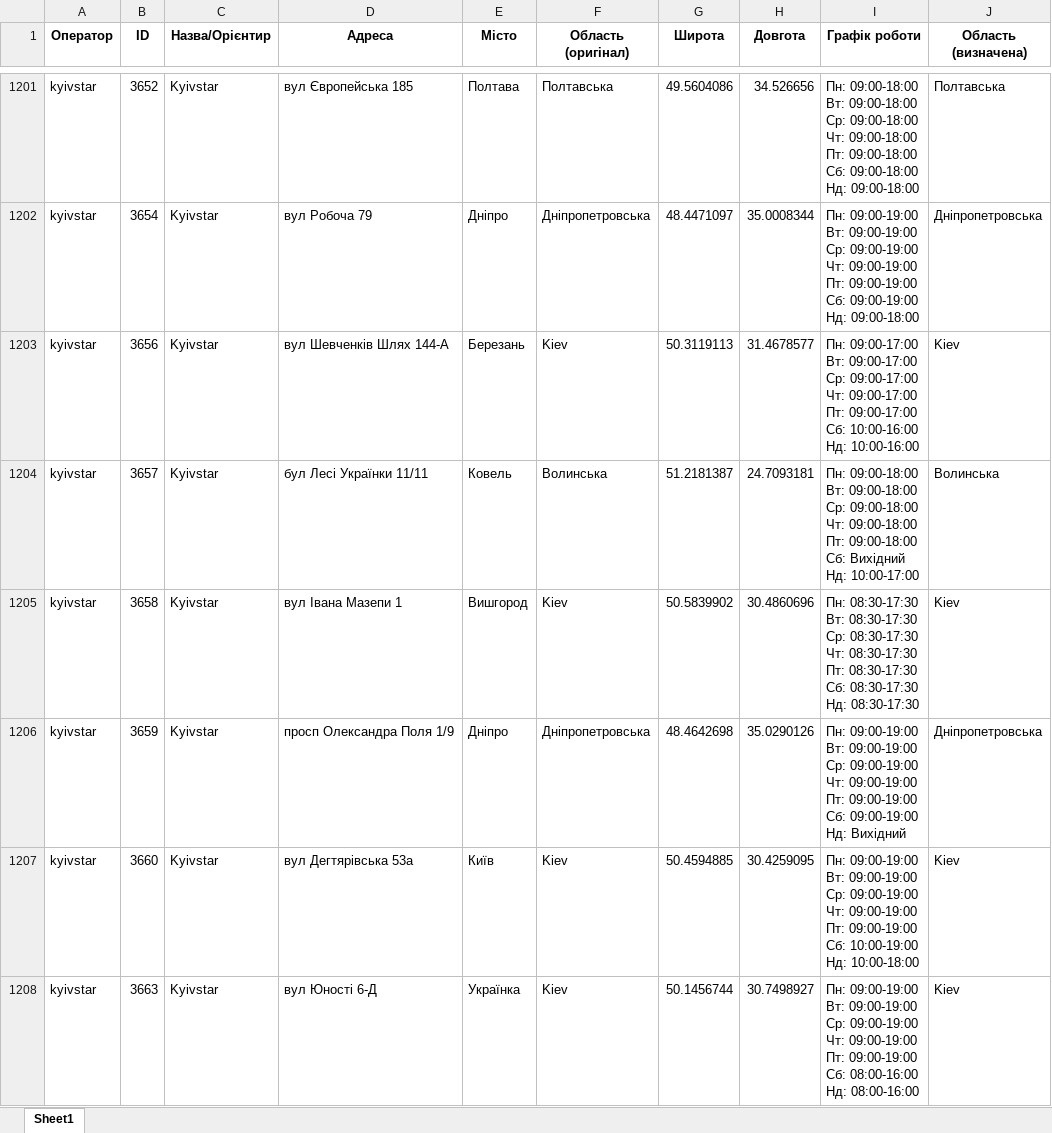
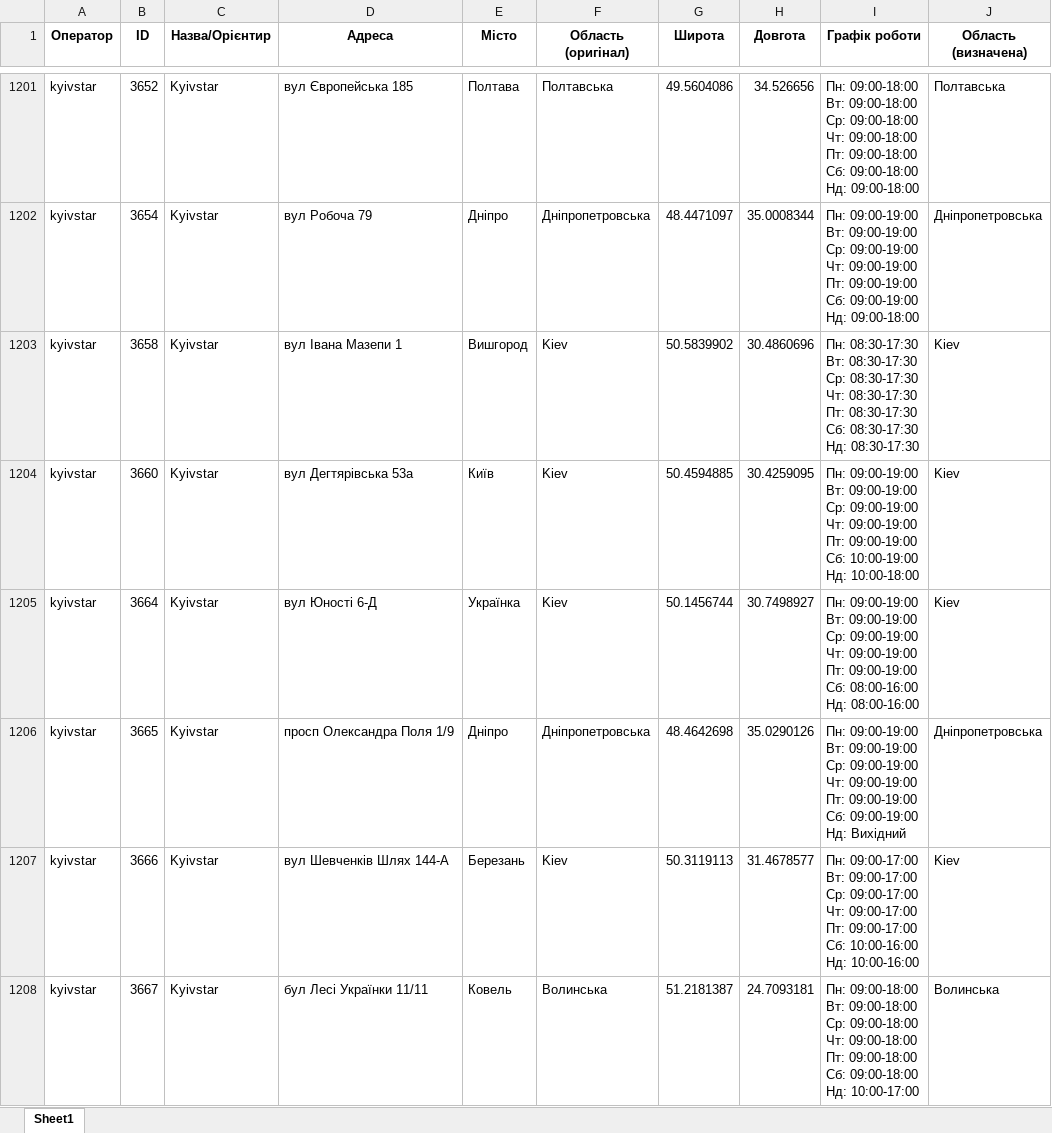
Before and after one commit to userMkovalov/ukraine-shops-map, an Excel workbook: all_shops.xlsx, sheet Sheet1, drawn as a sheet; only a part is shown, gaps mark what is left out; values as stored, in another font and other column widths than the file's, no borders; removed rows and columns are numbered as before the commit, all else as after; ↵ is a line break in a cell; the diff names each change by its address in the sheet, - before the commit and + after, or states it on an @@ line.

```diff
--- a/all_shops.xlsx (sheet Sheet1)
+++ b/all_shops.xlsx (sheet Sheet1)
-row 1203: kyivstar | 3656 | Kyivstar | вул Шевченків Шлях 144-А | Березань | Kiev | 50.3119113 | 31.4678577 | Пн: 09:00-17:00 ↵ Вт: 09:00-17:00 ↵ Ср: 09:00-17:00 ↵ Чт: 09:00-17:00 ↵ Пт: 09:00-17:00 ↵ Сб: 10:00-16:00 ↵ Нд: 10:00-16:00 | Kiev
-row 1204: kyivstar | 3657 | Kyivstar | бул Лесі Українки 11/11 | Ковель | Волинська | 51.2181387 | 24.7093181 | Пн: 09:00-18:00 ↵ Вт: 09:00-18:00 ↵ Ср: 09:00-18:00 ↵ Чт: 09:00-18:00 ↵ Пт: 09:00-18:00 ↵ Сб: Вихідний ↵ Нд: 10:00-17:00 | Волинська
-row 1206: kyivstar | 3659 | Kyivstar | просп Олександра Поля 1/9 | Дніпро | Дніпропетровська | 48.4642698 | 35.0290126 | Пн: 09:00-19:00 ↵ Вт: 09:00-19:00 ↵ Ср: 09:00-19:00 ↵ Чт: 09:00-19:00 ↵ Пт: 09:00-19:00 ↵ Сб: 09:00-19:00 ↵ Нд: Вихідний | Дніпропетровська
-B1205 (ID): 3663
+B1205 (ID): 3664
+row 1206: kyivstar | 3665 | Kyivstar | просп Олександра Поля 1/9 | Дніпро | Дніпропетровська | 48.4642698 | 35.0290126 | Пн: 09:00-19:00 ↵ Вт: 09:00-19:00 ↵ Ср: 09:00-19:00 ↵ Чт: 09:00-19:00 ↵ Пт: 09:00-19:00 ↵ Сб: 09:00-19:00 ↵ Нд: Вихідний | Дніпропетровська
+row 1207: kyivstar | 3666 | Kyivstar | вул Шевченків Шлях 144-А | Березань | Kiev | 50.3119113 | 31.4678577 | Пн: 09:00-17:00 ↵ Вт: 09:00-17:00 ↵ Ср: 09:00-17:00 ↵ Чт: 09:00-17:00 ↵ Пт: 09:00-17:00 ↵ Сб: 10:00-16:00 ↵ Нд: 10:00-16:00 | Kiev
+row 1208: kyivstar | 3667 | Kyivstar | бул Лесі Українки 11/11 | Ковель | Волинська | 51.2181387 | 24.7093181 | Пн: 09:00-18:00 ↵ Вт: 09:00-18:00 ↵ Ср: 09:00-18:00 ↵ Чт: 09:00-18:00 ↵ Пт: 09:00-18:00 ↵ Сб: 09:00-18:00 ↵ Нд: 10:00-17:00 | Волинська
```
Also changed, not shown: 1 other file.
